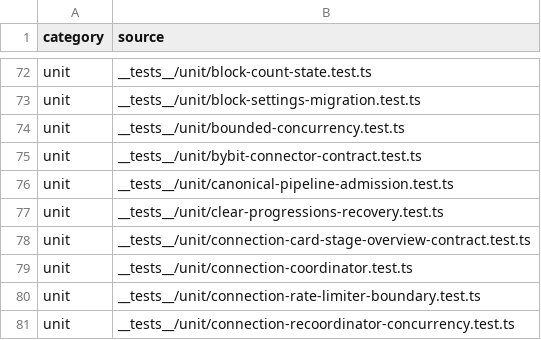
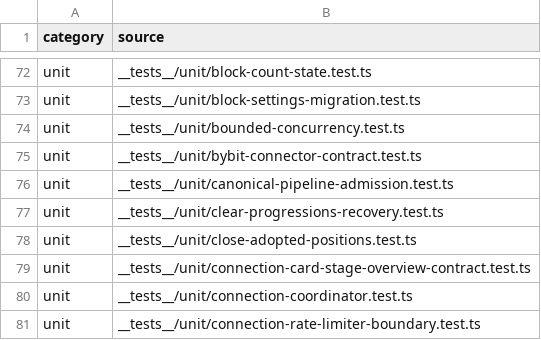
Before and after one commit to mxssnx-creator/CTS-K-N, a TSV file: docs/recreation/manifests/tests-and-verifiers.tsv, drawn as a sheet; only a part is shown, gaps mark what is left out; the shorter side is filled out with more unchanged rows.

```diff
--- a/docs/recreation/manifests/tests-and-verifiers.tsv
+++ b/docs/recreation/manifests/tests-and-verifiers.tsv
@@ -77,2 +77,3 @@ unit	__tests__/unit/canonical-pipeline-admission.test.ts
 unit	__tests__/unit/clear-progressions-recovery.test.ts
+unit	__tests__/unit/close-adopted-positions.test.ts
 unit	__tests__/unit/connection-card-stage-overview-contract.test.ts
```
Also changed, not shown: docs/recreation/manifests/project-files.tsv, 4 other files.
